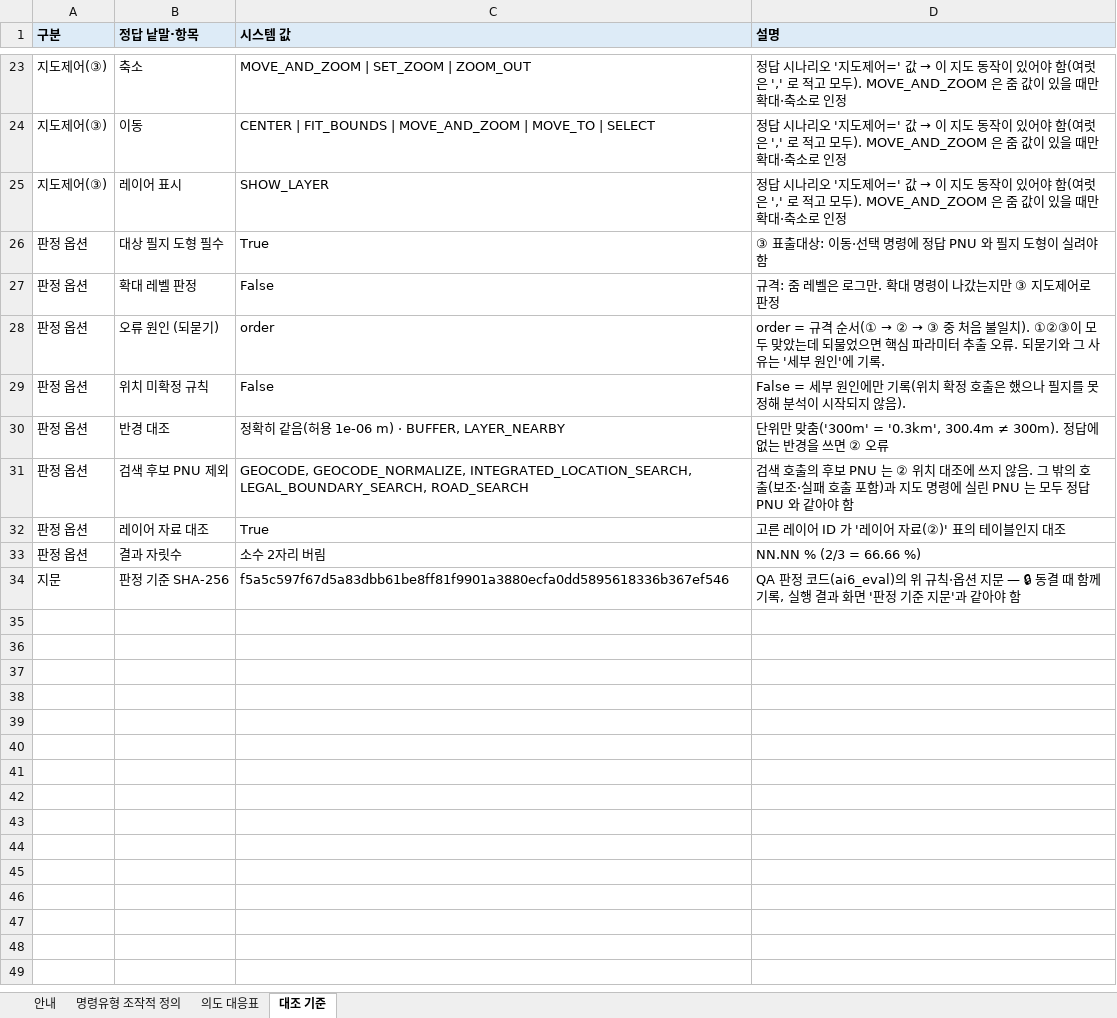
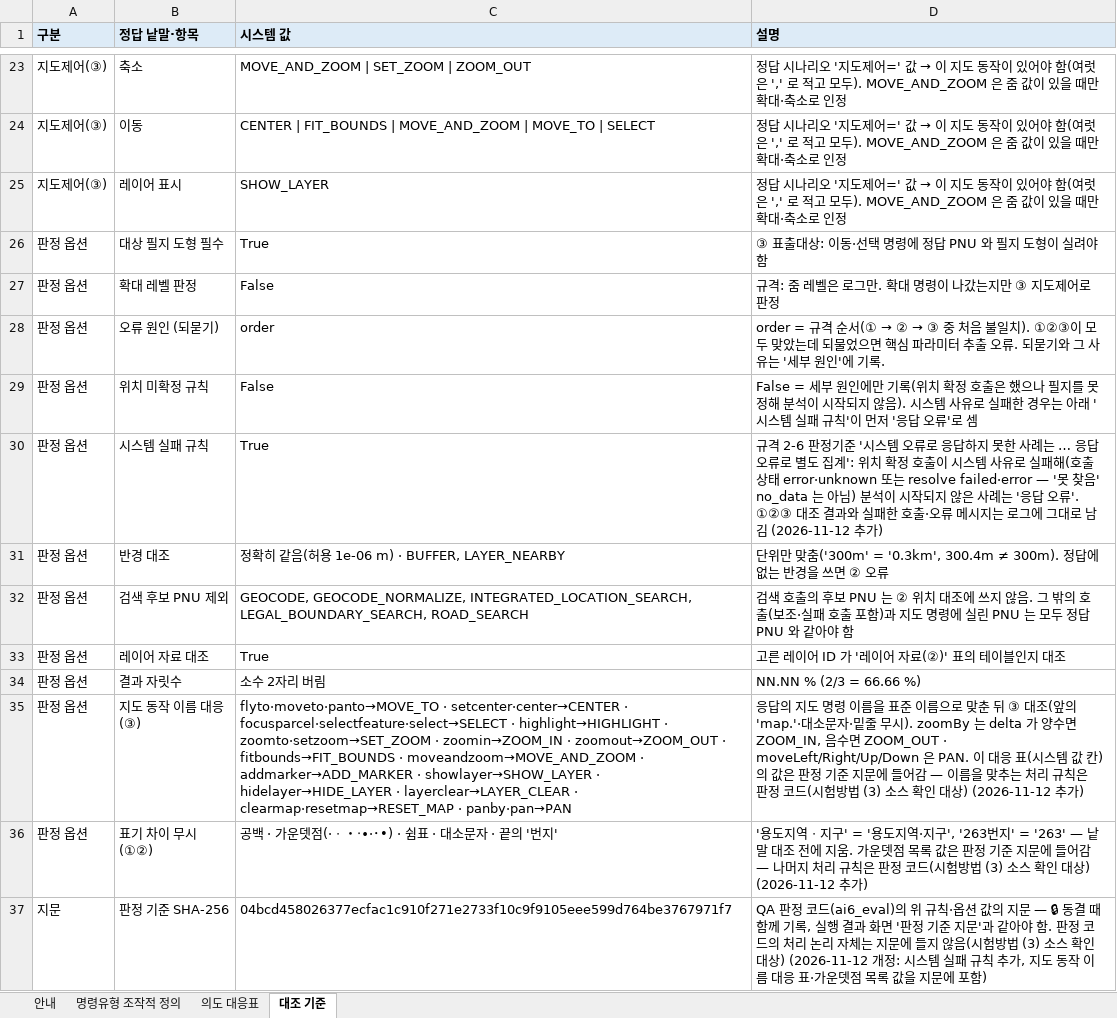
Before and after one commit to eunkyeoung/nipa_ai_eval, an Excel workbook: spec_data/AI6_명령유형_조작적정의서.xlsx, sheet 대조 기준, drawn as a sheet; only a part is shown, gaps mark what is left out; values as stored, in another font and other column widths than the file's, no borders; addresses are those after the commit; the diff names each change by its address in the sheet, - before the commit and + after, or states it on an @@ line.

```diff
--- a/spec_data/AI6_명령유형_조작적정의서.xlsx (sheet 대조 기준)
+++ b/spec_data/AI6_명령유형_조작적정의서.xlsx (sheet 대조 기준)
-D29 (설명): …않음).
+D29 (설명): …않음). 시스템 사유로 실패한 경우는 아래 '시스템 실패 규칙'이 먼저 '응답 오류'로 셈
+row 30: 판정 옵션 | 시스템 실패 규칙 | True | 규격 2-6 판정기준 '시스템 오류로 응답하지 못한 사례는 … 응답 오류로 별도 집계': 위치 확정 호출이 시스템 사유로 실패해(호출 상태 error·unknown 또는 resolve failed·error — '못 찾음' no_data 는 아님) 분석이 시작되지 않은 사례는 '응답 오류'. ①②③ 대조 결과와 실패한 호출·오류 메시지는 로그에 그대로 남김 (2026-11-12 추가)
+row 35: 판정 옵션 | 지도 동작 이름 대응(③) | flyto·moveto·panto→MOVE_TO · setcenter·center→CENTER · focusparcel·selectfeature·select→SELECT · highlight→HIGHLIGHT · zoomto·setzoom→SET_ZOOM · zoomin→ZOOM_IN · zoomout→ZOOM_OUT · fitbounds→FIT_BOUNDS · moveandzoom→MOVE_AND_ZOOM · addmarker→ADD_MARKER · showlayer→SHOW_LAYER · hidelayer→HIDE_LAYER · layerclear→LAYER_CLEAR · clearmap·resetmap→RESET_MAP · panby·pan→PAN | 응답의 지도 명령 이름을 표준 이름으로 맞춘 뒤 ③ 대조(앞의 'map.'·대소문자·밑줄 무시). zoomBy 는 delta 가 양수면 ZOOM_IN, 음수면 ZOOM_OUT · moveLeft/Right/Up/Down 은 PAN. 이 대응 표(시스템 값 칸)의 값은 판정 기준 지문에 들어감 — 이름을 맞추는 처리 규칙은 판정 코드(시험방법 (3) 소스 확인 대상) (2026-11-12 추가)
+row 36: 판정 옵션 | 표기 차이 무시(①②) | 공백 · 가운뎃점(·ㆍ・‧∙⋅･•) · 쉼표 · 대소문자 · 끝의 '번지' | '용도지역ㆍ지구' = '용도지역·지구', '263번지' = '263' — 낱말 대조 전에 지움. 가운뎃점 목록 값은 판정 기준 지문에 들어감 — 나머지 처리 규칙은 판정 코드(시험방법 (3) 소스 확인 대상) (2026-11-12 추가)
-C37 (시스템 값): f5a5c597f67d5a83dbb61be8ff81f9901a3880ecfa0dd5895618336b367ef546
+C37 (시스템 값): 04bcd458026377ecfac1c910f271e2733f10c9f9105eee599d764be3767971f7
-D37 (설명): …·옵션 지문 — 🔒 동결 때 함께 기록, 실행 결과 화면 '판정 기준 지문'과 같아야 함
+D37 (설명): …·옵션 값의 지문 — 🔒 동결 때 함께 기록, 실행 결과 화면 '판정 기준 지문'과 같아야 함. 판정 코드의 처리 논리 자체는 지문에 들지 않음(시험방법 (3) 소스 확인 대상) (2026-11-12 개정: 시스템 실패 규칙 추가, 지도 동작 이름 대응 표·가운뎃점 목록 값을 지문에 포함)
```
Also changed, not shown: sheet 안내, 4 other files.
